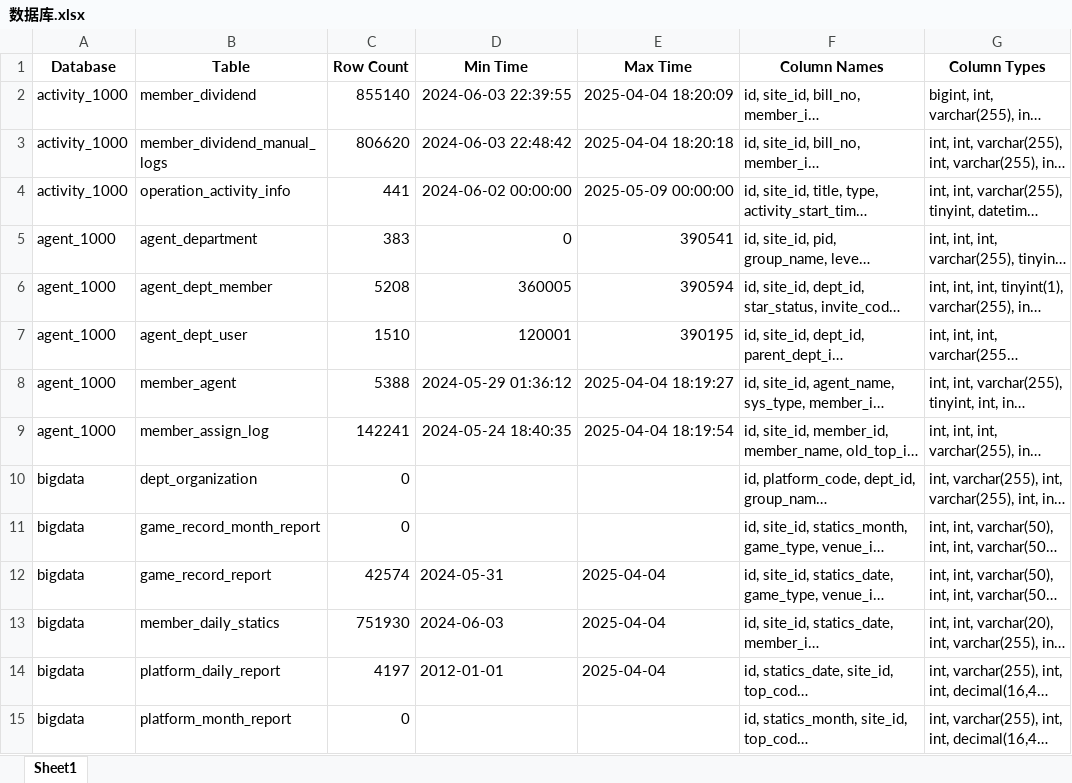
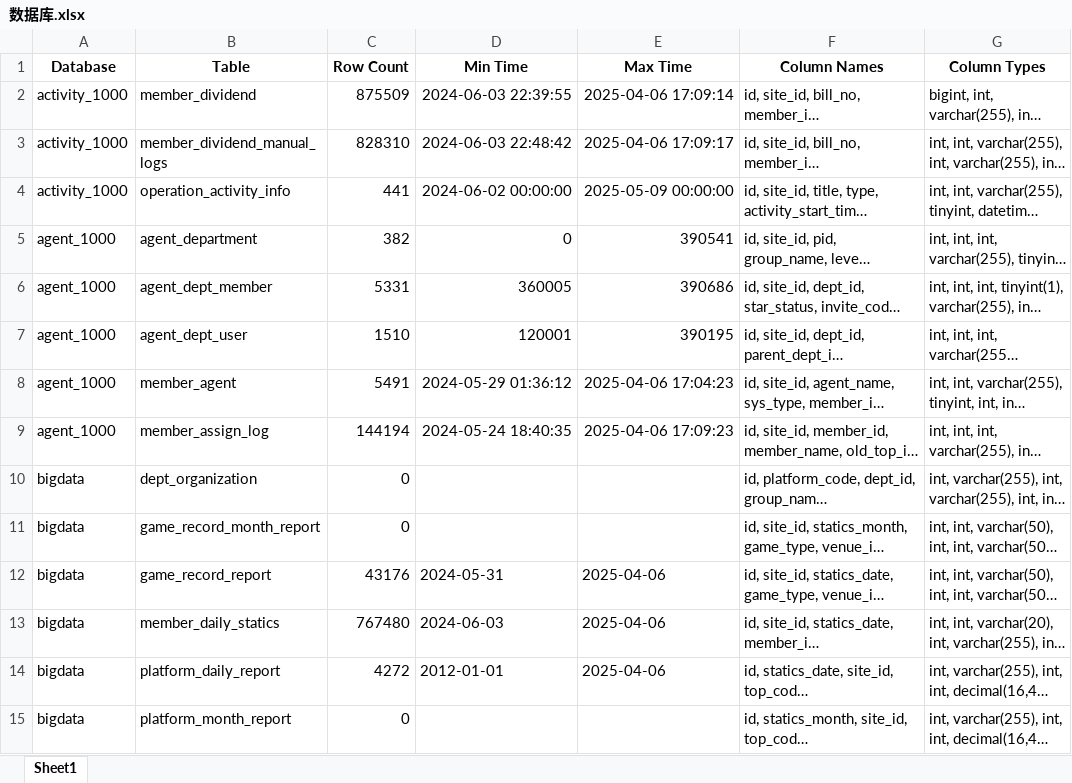
Before and after one commit to pohhokjun/PyCharm, an Excel workbook: 2_数据查询/数据库.xlsx, sheet Sheet1, drawn as a sheet; only a part is shown; long unchanged cells end in …; values as stored, in another font and other column widths than the file's, no borders; the diff covers the shown part only; the diff names each change by its address in the sheet, - before the commit and + after, or states it on an @@ line.

```diff
--- a/2_数据查询/数据库.xlsx (sheet Sheet1)
+++ b/2_数据查询/数据库.xlsx (sheet Sheet1)
-C2 (Row Count): 855140
+C2 (Row Count): 875509
-E2 (Max Time): 2025-04-04 18:20:09
+E2 (Max Time): 2025-04-06 17:09:14
-C3 (Row Count): 806620
+C3 (Row Count): 828310
-E3 (Max Time): 2025-04-04 18:20:18
+E3 (Max Time): 2025-04-06 17:09:17
-C5 (Row Count): 383
+C5 (Row Count): 382
-C6 (Row Count): 5208
+C6 (Row Count): 5331
-E6 (Max Time): 390594
+E6 (Max Time): 390686
-C8 (Row Count): 5388
+C8 (Row Count): 5491
-E8 (Max Time): 2025-04-04 18:19:27
+E8 (Max Time): 2025-04-06 17:04:23
-C9 (Row Count): 142241
+C9 (Row Count): 144194
-E9 (Max Time): 2025-04-04 18:19:54
+E9 (Max Time): 2025-04-06 17:09:23
-C12 (Row Count): 42574
+C12 (Row Count): 43176
-E12:E14 (Max Time): 2025-04-04
+E12:E14 (Max Time): 2025-04-06
-C13 (Row Count): 751930
+C13 (Row Count): 767480
-C14 (Row Count): 4197
+C14 (Row Count): 4272
```
Also changed, not shown: 19 edited cells elsewhere in this sheet, 25 other files.
